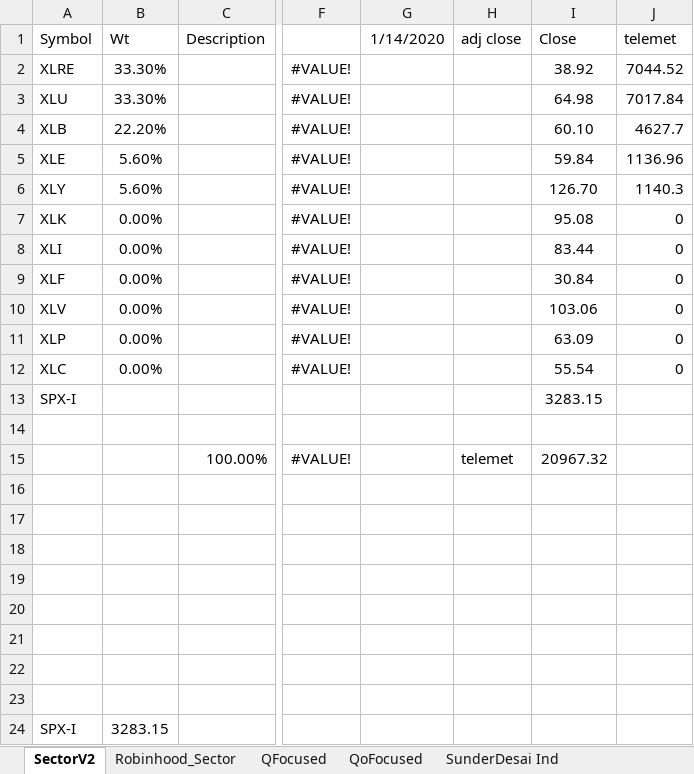
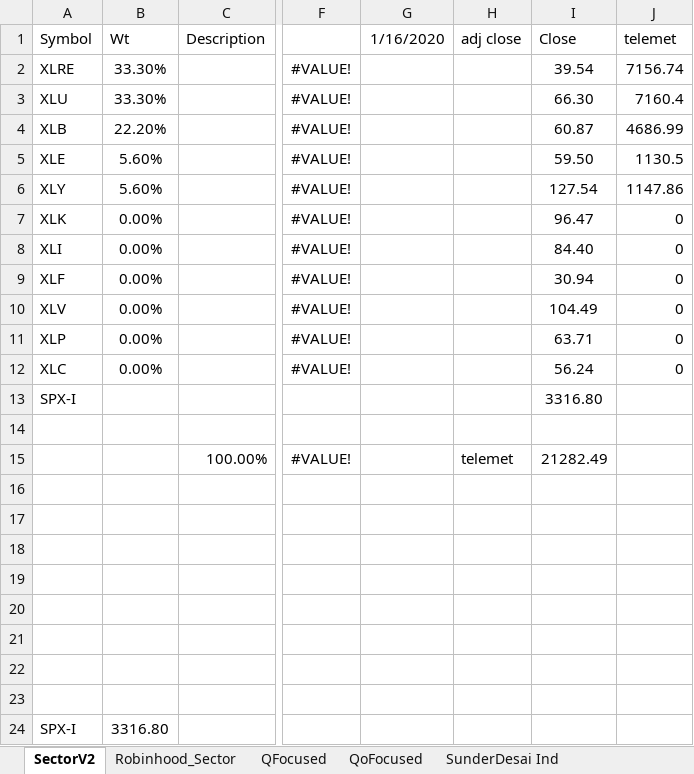
Before and after one commit to newbiecoder2017/Adhoc, an Excel workbook: modelrebal.xlsx, sheet SectorV2, drawn as a sheet; only a part is shown, gaps mark what is left out; values as stored, in another font and other column widths than the file's, no borders; the diff names each change by its address in the sheet, - before the commit and + after, or states it on an @@ line.

```diff
--- a/modelrebal.xlsx (sheet SectorV2)
+++ b/modelrebal.xlsx (sheet SectorV2)
-G1: 1/14/2020
+G1: 1/16/2020
-I2 (Close): 38.92
+I2 (Close): 39.54
-J2 (telemet): 7044.52
+J2 (telemet): 7156.74
-I3 (Close): 64.98
+I3 (Close): 66.30
-J3 (telemet): 7017.84
+J3 (telemet): 7160.4
-I4 (Close): 60.10
+I4 (Close): 60.87
-J4 (telemet): 4627.7
+J4 (telemet): 4686.99
-I5 (Close): 59.84
+I5 (Close): 59.50
-J5 (telemet): 1136.96
+J5 (telemet): 1130.5
-I6 (Close): 126.70
+I6 (Close): 127.54
-J6 (telemet): 1140.3
+J6 (telemet): 1147.86
-I7 (Close): 95.08
+I7 (Close): 96.47
-I8 (Close): 83.44
+I8 (Close): 84.40
-I9 (Close): 30.84
+I9 (Close): 30.94
-I10 (Close): 103.06
+I10 (Close): 104.49
-I11 (Close): 63.09
+I11 (Close): 63.71
-I12 (Close): 55.54
+I12 (Close): 56.24
-I13 (Close): 3283.15
+I13 (Close): 3316.80
-I15 (Close): 20967.32
+I15 (Close): 21282.49
-B24 (Wt): 3283.15
+B24 (Wt): 3316.80
```
Also changed, not shown: sheet Robinhood_Sector, sheet SunderDesai Ind, sheet QFocused, sheet QoFocused, 1 other file.
